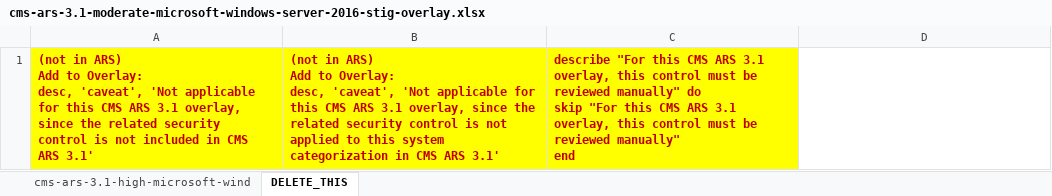
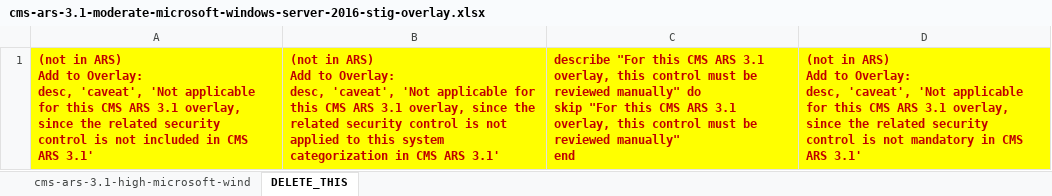
Before and after one commit to yarick/cms-ars-3.1-moderate-microsoft-windows-server-2016-stig-overlay, an Excel workbook: cms-ars-3.1-moderate-microsoft-windows-server-2016-stig-overlay.xlsx, sheet DELETE_THIS, drawn as a sheet; values as stored, in another font and other column widths than the file's, no borders; ↵ is a line break in a cell; the diff names each change by its address in the sheet, - before the commit and + after, or states it on an @@ line.

```diff
--- a/cms-ars-3.1-moderate-microsoft-windows-server-2016-stig-overlay.xlsx (sheet DELETE_THIS)
+++ b/cms-ars-3.1-moderate-microsoft-windows-server-2016-stig-overlay.xlsx (sheet DELETE_THIS)
-D1: (empty)
+D1: (not in ARS) ↵ Add to Overlay: ↵ desc, 'caveat', 'Not applicable for this CMS ARS 3.1 overlay, since the related security control is not mandatory in CMS ARS 3.1'
-D1 fill: none
+D1 fill: #FFFF00
```
Also changed, not shown: sheet cms-ars-3.1-high-microsoft-wind, hidden cells.
